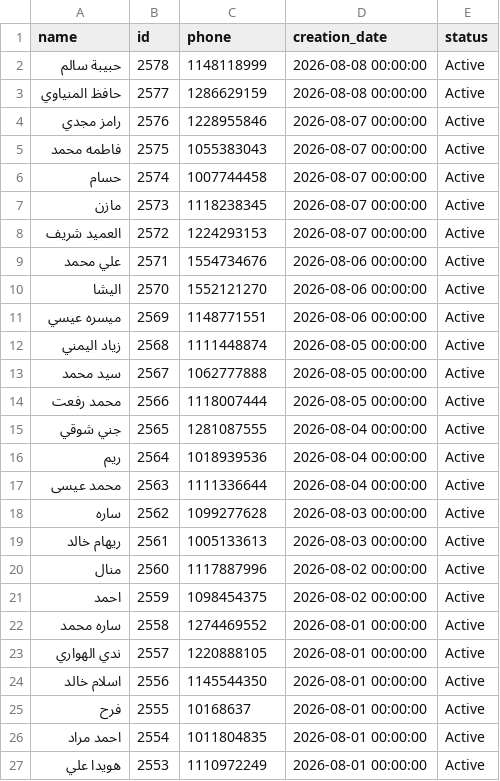
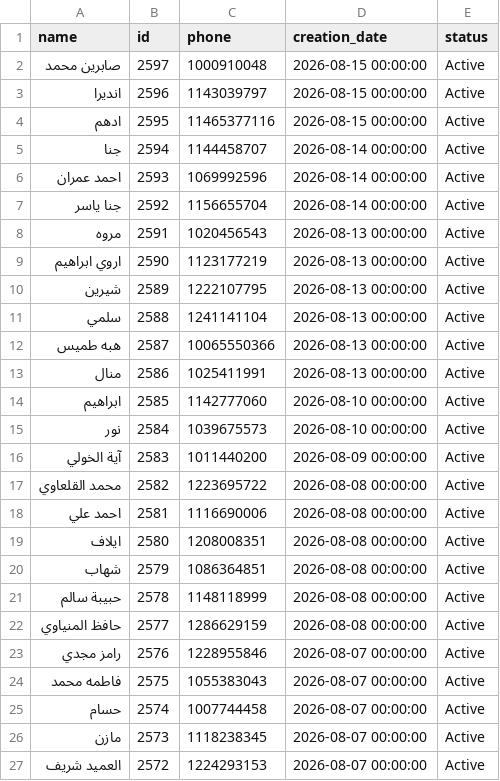
Before and after one commit to Malek74/Mojo-Analytics-Pipeline, a CSV file: database/clients.csv, drawn as a sheet; only a part is shown; the shorter side is filled out with more unchanged rows.

```diff
--- a/database/clients.csv
+++ b/database/clients.csv
@@ -1,2 +1,21 @@
 name,id,phone,creation_date,status
+صابرين محمد,2597,1000910048,2026-08-15 00:00:00,Active
+انديرا,2596,1143039797,2026-08-15 00:00:00,Active
+ادهم ,2595,11465377116,2026-08-15 00:00:00,Active
+جنا,2594,1144458707,2026-08-14 00:00:00,Active
+احمد عمران,2593,1069992596,2026-08-14 00:00:00,Active
+جنا ياسر,2592,1156655704,2026-08-14 00:00:00,Active
+مروه,2591,1020456543,2026-08-13 00:00:00,Active
+اروي ابراهيم,2590,1123177219,2026-08-13 00:00:00,Active
+شيرين,2589,1222107795,2026-08-13 00:00:00,Active
+سلمي,2588,1241141104,2026-08-13 00:00:00,Active
+هبه طميس,2587,10065550366,2026-08-13 00:00:00,Active
+منال,2586,1025411991,2026-08-13 00:00:00,Active
+ابراهيم,2585,1142777060,2026-08-10 00:00:00,Active
+نور,2584,1039675573,2026-08-10 00:00:00,Active
+آية الخولي,2583,1011440200,2026-08-09 00:00:00,Active
+محمد القلعاوي ,2582,1223695722,2026-08-08 00:00:00,Active
+احمد علي ,2581,1116690006,2026-08-08 00:00:00,Active
+ايلاف ,2580,1208008351,2026-08-08 00:00:00,Active
+شهاب,2579,1086364851,2026-08-08 00:00:00,Active
 حبيبة سالم,2578,1148118999,2026-08-08 00:00:00,Active
```
Also changed, not shown: database/services.csv, 6 other files.
